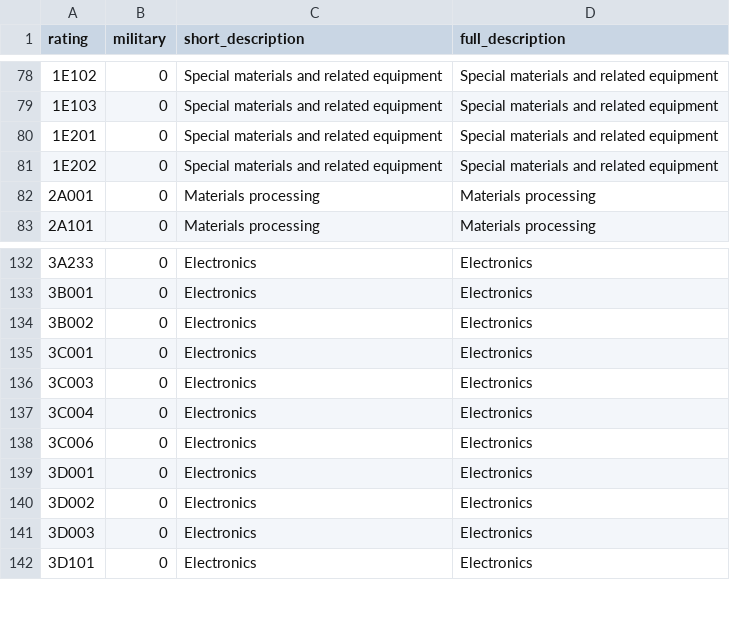
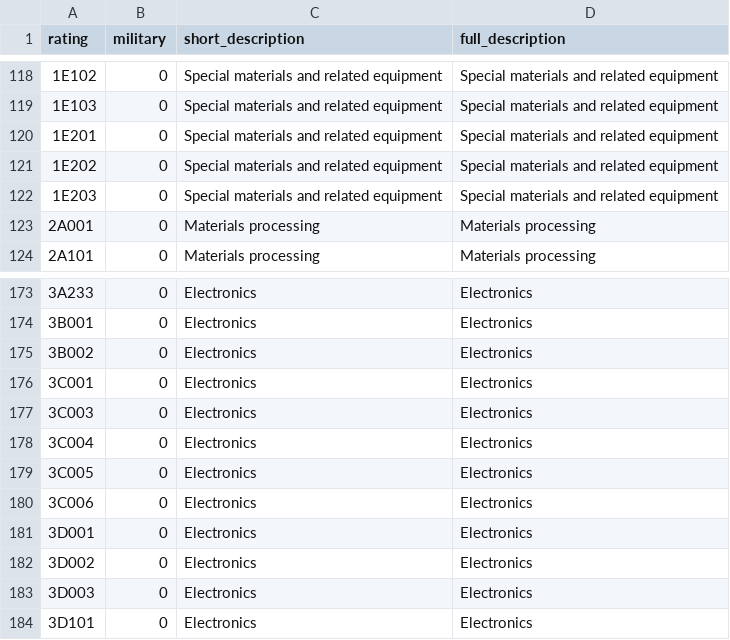
Before and after one commit to caatdata/uk-arms-export-data, a CSV file: ratings.csv, drawn as a sheet; only a part is shown, gaps mark what is left out; the diff covers the shown part only; the diff names each change by its address in the sheet, - before the commit and + after, or states it on an @@ line.

```diff
--- a/ratings.csv
+++ b/ratings.csv
+row 122: 1E203 | 0 | Special materials and related equipment | Special materials and related equipment
+row 179: 3C005 | 0 | Electronics | Electronics
```
Also changed, not shown: 2 added rows, 1 removed row and 38 moved rows elsewhere in this file, footnotes-region.csv, 4 other files.
